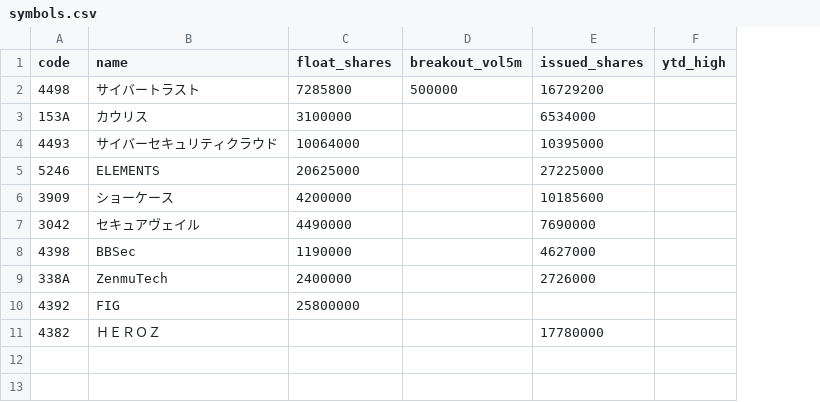
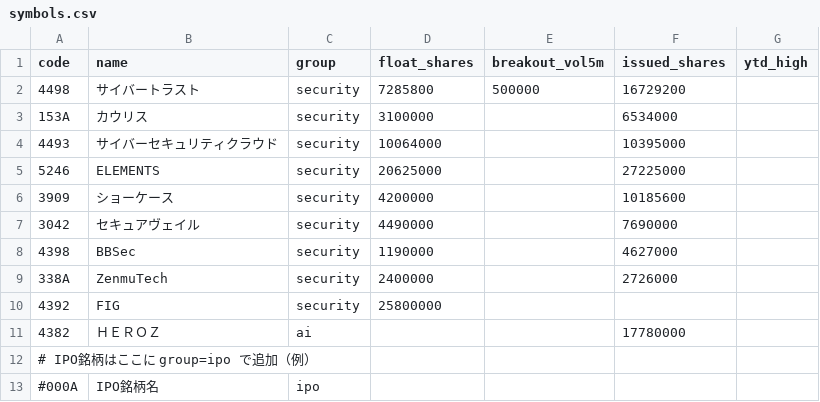
Before and after one commit to jtakuya3/kane, a CSV file: symbols.csv, drawn as a sheet; the diff names each change by its address in the sheet, - before the commit and + after, or states it on an @@ line.

```diff
--- a/symbols.csv
+++ b/symbols.csv
+column C (group), rows 2-11: security | security | security | security | security | security | security | security | security | ai
+row 12: # IPO銘柄はここに group=ipo で追加（例）
+row 13: #000A | IPO銘柄名 | ipo
```
Also changed, not shown: 9 other files.
